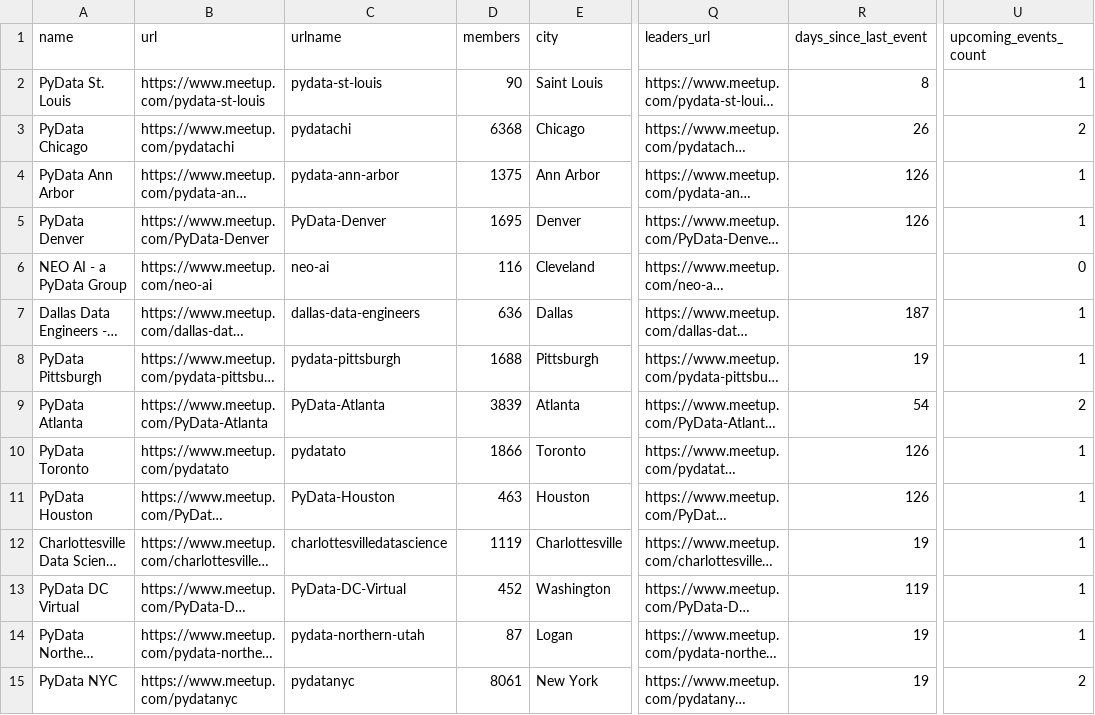
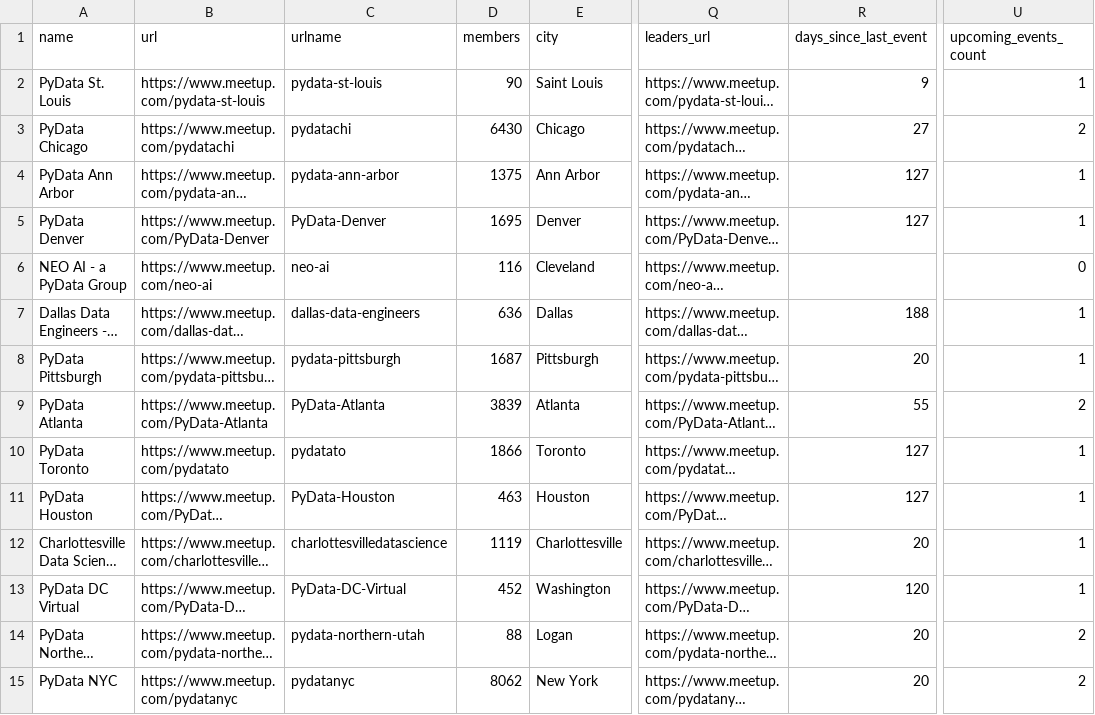
Before and after one commit to hevansDev/mapping-pydata, a CSV file: pydata_groups.csv, drawn as a sheet; only a part is shown, gaps mark what is left out; long unchanged cells end in …; the diff covers the shown part only; the diff names each change by its address in the sheet, - before the commit and + after, or states it on an @@ line.

```diff
--- a/pydata_groups.csv
+++ b/pydata_groups.csv
-R2 (days_since_last_event): 8
+R2 (days_since_last_event): 9
-D3 (members): 6368
+D3 (members): 6430
-R3 (days_since_last_event): 26
+R3 (days_since_last_event): 27
-R4:R5 (days_since_last_event): 126
+R4:R5 (days_since_last_event): 127
-R7 (days_since_last_event): 187
+R7 (days_since_last_event): 188
-D8 (members): 1688
+D8 (members): 1687
-R8 (days_since_last_event): 19
+R8 (days_since_last_event): 20
-R9 (days_since_last_event): 54
+R9 (days_since_last_event): 55
-R10:R11 (days_since_last_event): 126
+R10:R11 (days_since_last_event): 127
-R12 (days_since_last_event): 19
+R12 (days_since_last_event): 20
-R13 (days_since_last_event): 119
+R13 (days_since_last_event): 120
-D14 (members): 87
+D14 (members): 88
-R14:R15 (days_since_last_event): 19
+R14:R15 (days_since_last_event): 20
-U14 (upcoming_events_count): 1
+U14 (upcoming_events_count): 2
-D15 (members): 8061
+D15 (members): 8062
```
Also changed, not shown: 163 edited cells elsewhere in this file, 5 other files.
